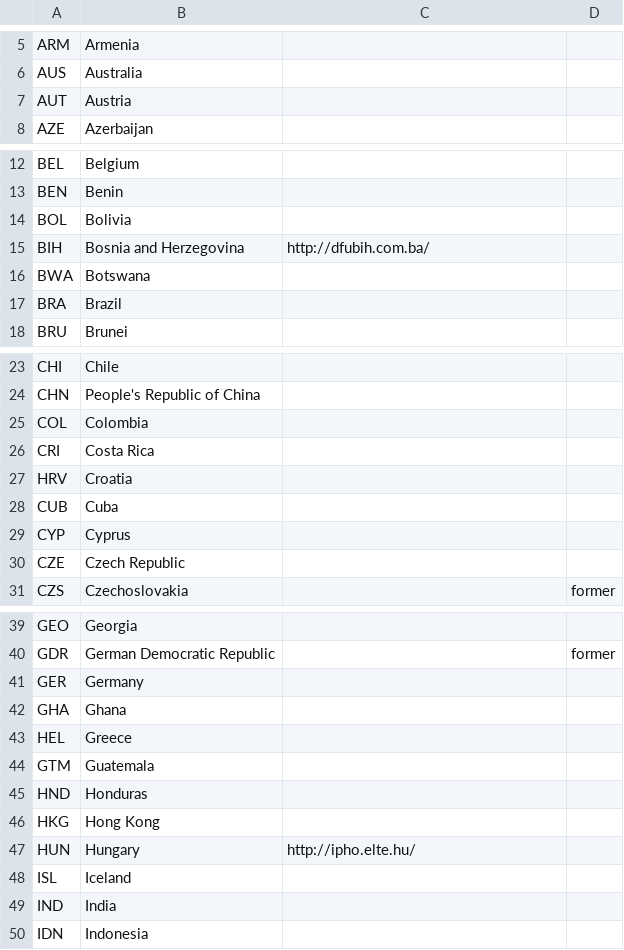
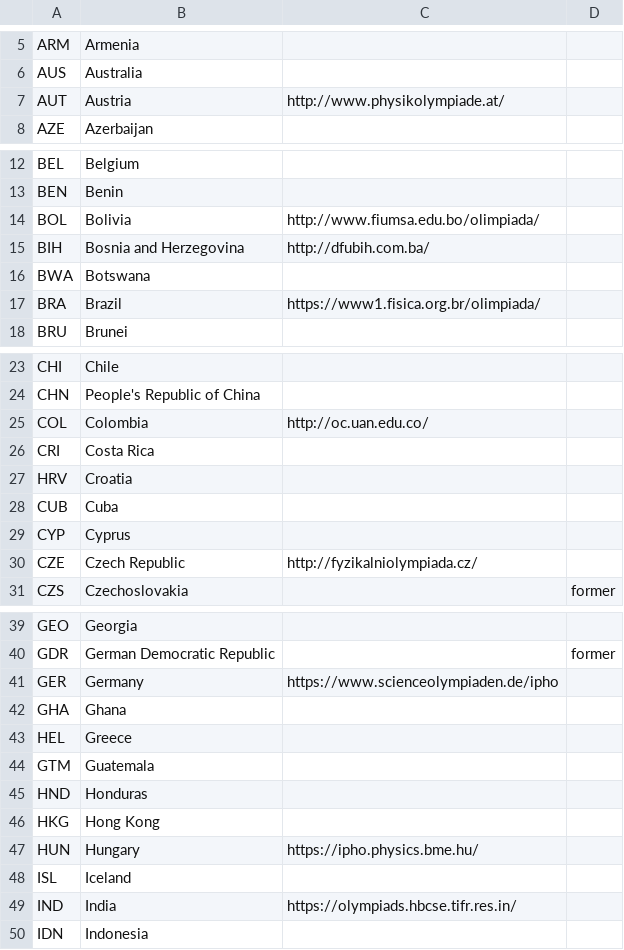
Before and after one commit to abeakkas/ipho-unofficial.org, a CSV file: search/countries.csv, drawn as a sheet; only a part is shown, gaps mark what is left out; the diff covers the shown part only.

```diff
--- a/search/countries.csv
+++ b/search/countries.csv
@@ -6,3 +6,3 @@ ARM,Armenia,,
 AUS,Australia,,
-AUT,Austria,,
+AUT,Austria,http://www.physikolympiade.at/,
 AZE,Azerbaijan,,
@@ -13,6 +13,6 @@ BEL,Belgium,,
 BEN,Benin,,
-BOL,Bolivia,,
+BOL,Bolivia,http://www.fiumsa.edu.bo/olimpiada/,
 BIH,Bosnia and Herzegovina,http://dfubih.com.ba/,
 BWA,Botswana,,
-BRA,Brazil,,
+BRA,Brazil,https://www1.fisica.org.br/olimpiada/,
 BRU,Brunei,,
@@ -24,3 +24,3 @@ CHI,Chile,,
 CHN,People's Republic of China,,
-COL,Colombia,,
+COL,Colombia,http://oc.uan.edu.co/,
 CRI,Costa Rica,,
@@ -29,3 +29,3 @@ CUB,Cuba,,
 CYP,Cyprus,,
-CZE,Czech Republic,,
+CZE,Czech Republic,http://fyzikalniolympiada.cz/,
 CZS,Czechoslovakia,,former
@@ -40,3 +40,3 @@ GEO,Georgia,,
 GDR,German Democratic Republic,,former
-GER,Germany,,
+GER,Germany,https://www.scienceolympiaden.de/ipho,
 GHA,Ghana,,
@@ -46,5 +46,5 @@ HND,Honduras,,
 HKG,Hong Kong,,
-HUN,Hungary,http://ipho.elte.hu/,
+HUN,Hungary,https://ipho.physics.bme.hu/,
 ISL,Iceland,,
-IND,India,,
+IND,India,https://olympiads.hbcse.tifr.res.in/,
 IDN,Indonesia,,
```
Also changed, not shown: 1 edited cell elsewhere in this file, src/database/countries.csv, 11 other files.
